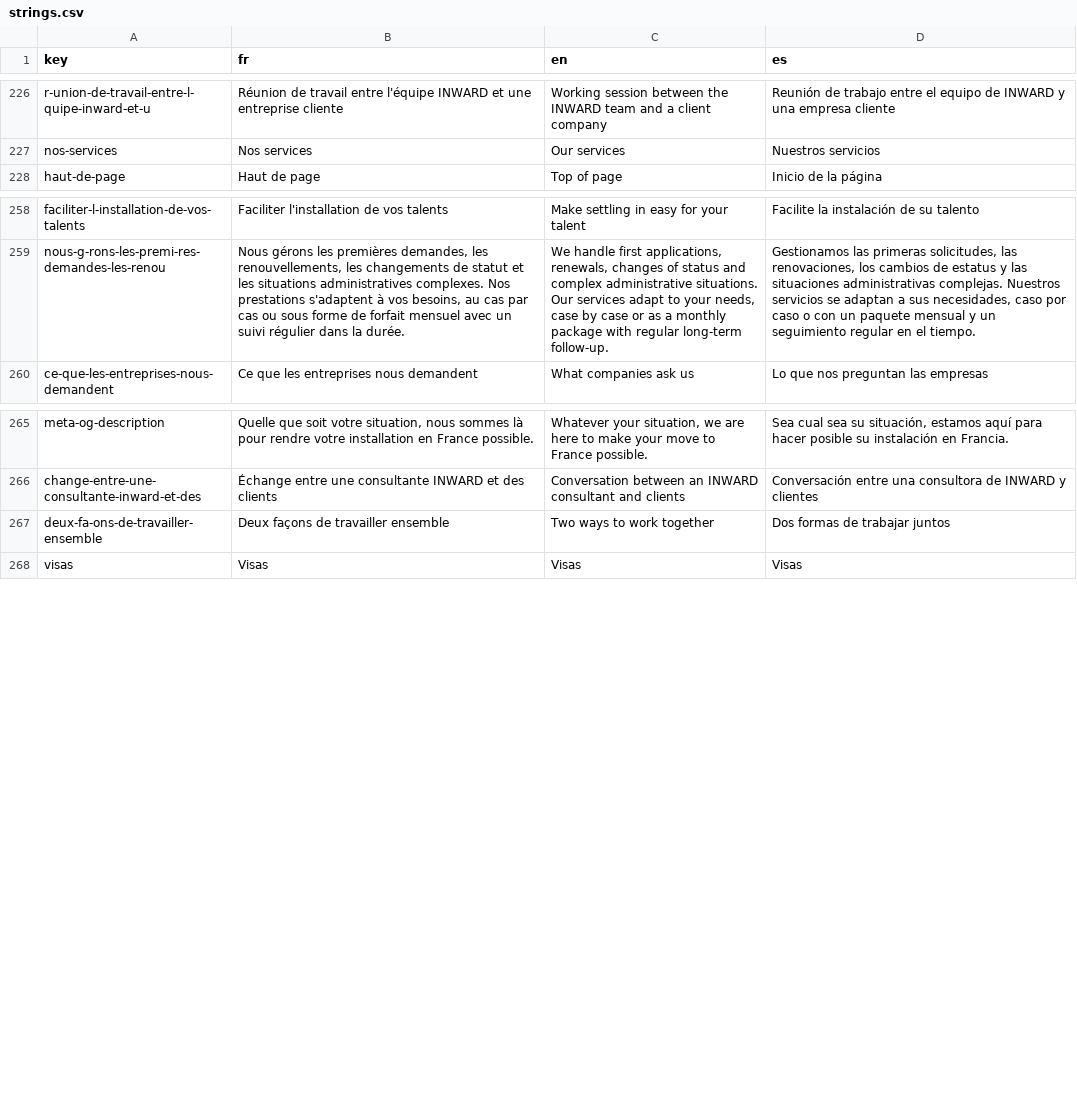
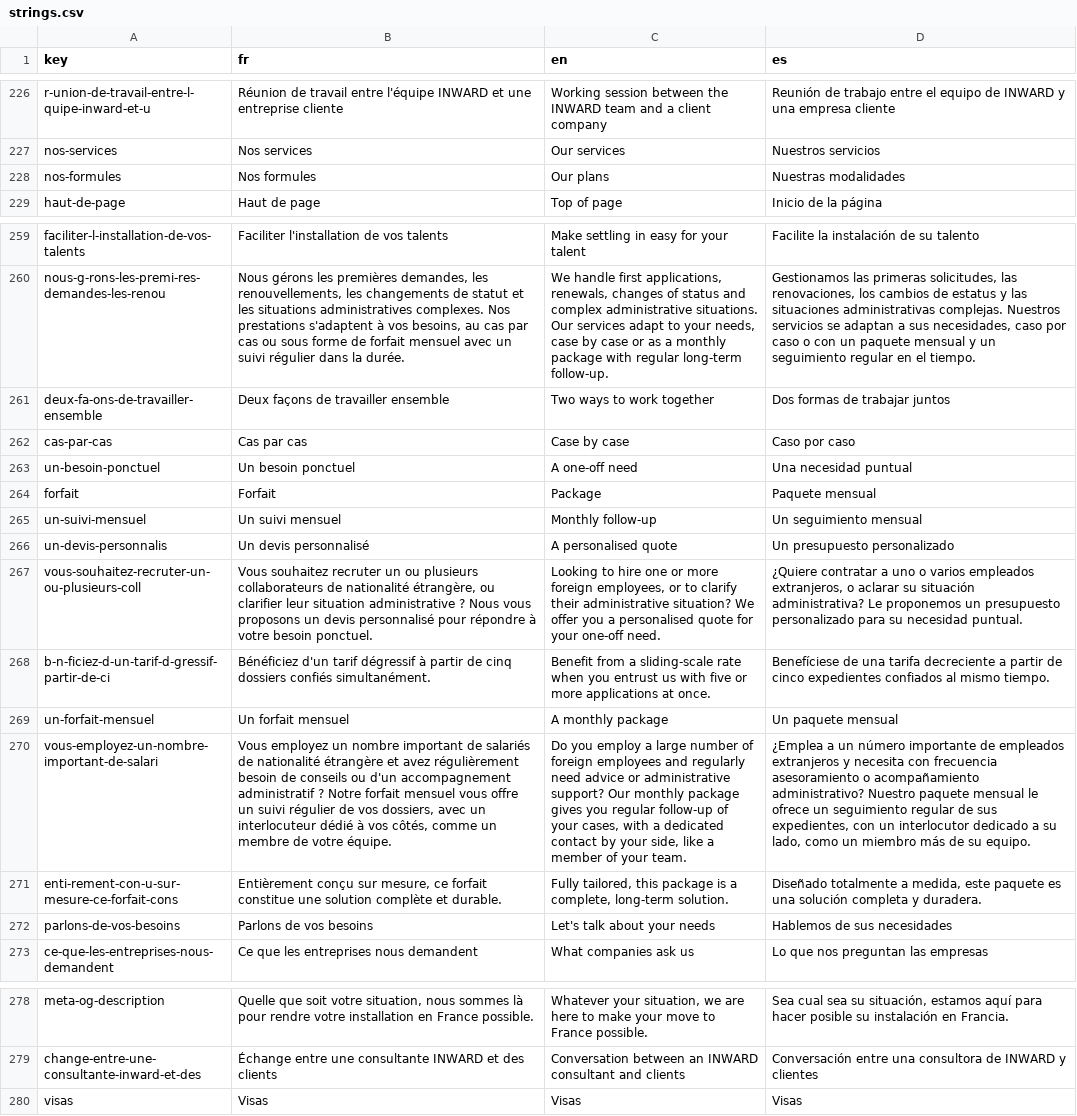
Before and after one commit to agustinabenitezcruz/Inward, a CSV file: content/strings.csv, drawn as a sheet; only a part is shown, gaps mark what is left out; the diff names each change by its address in the sheet, - before the commit and + after, or states it on an @@ line.

```diff
--- a/content/strings.csv
+++ b/content/strings.csv
+row 228: nos-formules | Nos formules | Our plans | Nuestras modalidades
@@ row 267 moved to row 261: deux-fa-ons-de-travailler-ensemble @@
+row 262: cas-par-cas | Cas par cas | Case by case | Caso por caso
+row 263: un-besoin-ponctuel | Un besoin ponctuel | A one-off need | Una necesidad puntual
+row 264: forfait | Forfait | Package | Paquete mensual
+row 265: un-suivi-mensuel | Un suivi mensuel | Monthly follow-up | Un seguimiento mensual
+row 266: un-devis-personnalis | Un devis personnalisé | A personalised quote | Un presupuesto personalizado
+row 267: vous-souhaitez-recruter-un-ou-plusieurs-coll | Vous souhaitez recruter un ou plusieurs collaborateurs de nationalité étrangère, ou clarifier leur situation administrative ? Nous vous proposons un devis personnalisé pour répondre à votre besoin ponctuel. | Looking to hire one or more foreign employees, or to clarify their administrative situation? We offer you a personalised quote for your one-off need. | ¿Quiere contratar a uno o varios empleados extranjeros, o aclarar su situación administrativa? Le proponemos un presupuesto personalizado para su necesidad puntual.
+row 268: b-n-ficiez-d-un-tarif-d-gressif-partir-de-ci | Bénéficiez d'un tarif dégressif à partir de cinq dossiers confiés simultanément. | Benefit from a sliding-scale rate when you entrust us with five or more applications at once. | Benefíciese de una tarifa decreciente a partir de cinco expedientes confiados al mismo tiempo.
+row 269: un-forfait-mensuel | Un forfait mensuel | A monthly package | Un paquete mensual
+row 270: vous-employez-un-nombre-important-de-salari | Vous employez un nombre important de salariés de nationalité étrangère et avez régulièrement besoin de conseils ou d'un accompagnement administratif ? Notre forfait mensuel vous offre un suivi régulier de vos dossiers, avec un interlocuteur dédié à vos côtés, comme un membre de votre équipe. | Do you employ a large number of foreign employees and regularly need advice or administrative support? Our monthly package gives you regular follow-up of your cases, with a dedicated contact by your side, like a member of your team. | ¿Emplea a un número importante de empleados extranjeros y necesita con frecuencia asesoramiento o acompañamiento administrativo? Nuestro paquete mensual le ofrece un seguimiento regular de sus expedientes, con un interlocutor dedicado a su lado, como un miembro más de su equipo.
+row 271: enti-rement-con-u-sur-mesure-ce-forfait-cons | Entièrement conçu sur mesure, ce forfait constitue une solution complète et durable. | Fully tailored, this package is a complete, long-term solution. | Diseñado totalmente a medida, este paquete es una solución completa y duradera.
+row 272: parlons-de-vos-besoins | Parlons de vos besoins | Let's talk about your needs | Hablemos de sus necesidades
```
Also changed, not shown: 28 other files.
